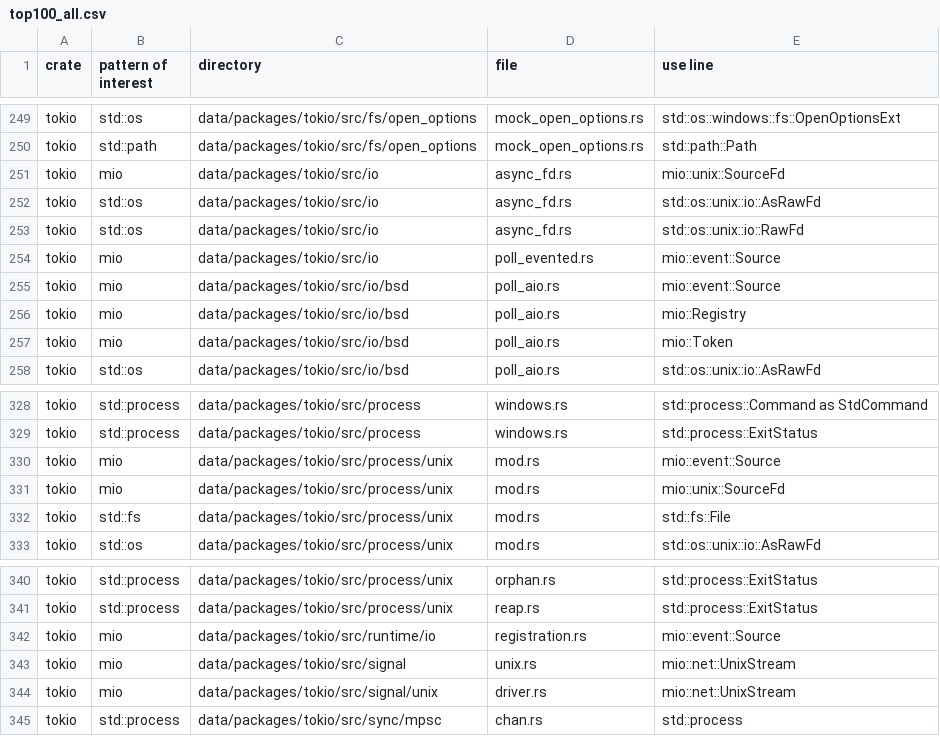
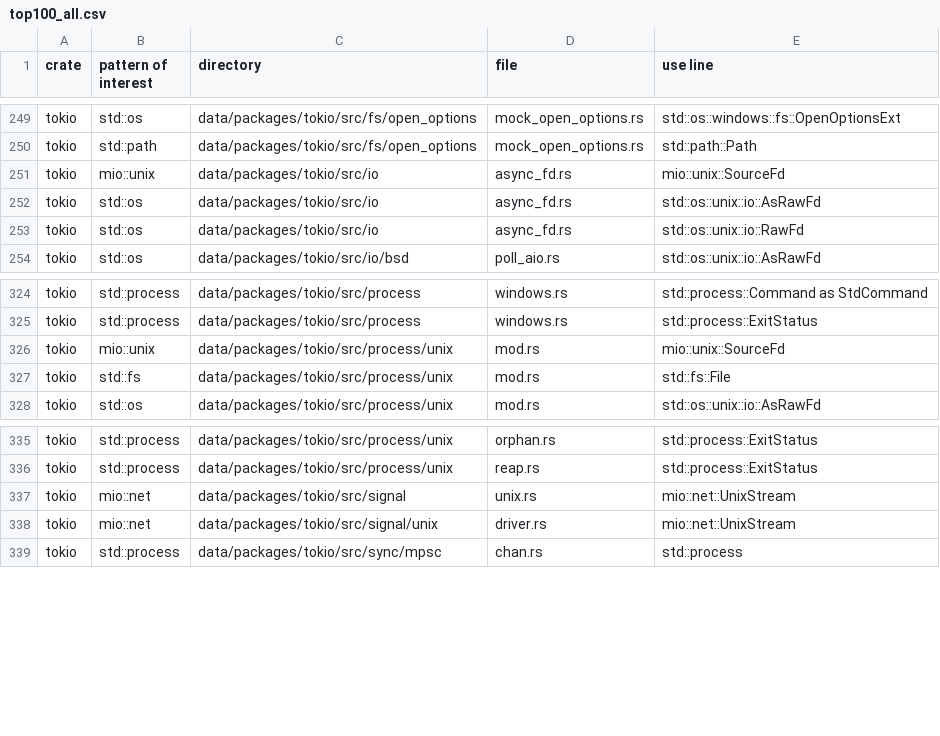
Before and after one commit to PLSysSec/cargo-scan, a CSV file: data/results/top100_all.csv, drawn as a sheet; only a part is shown, gaps mark what is left out.

Commit message:
:gear: update mio dangerous imports list

```diff
--- a/data/results/top100_all.csv
+++ b/data/results/top100_all.csv
@@ -250,9 +250,5 @@ tokio, std::os, data/packages/tokio/src/fs/open_options, mock_open_options.rs, s
 tokio, std::path, data/packages/tokio/src/fs/open_options, mock_open_options.rs, std::path::Path
-tokio, mio, data/packages/tokio/src/io, async_fd.rs, mio::unix::SourceFd
+tokio, mio::unix, data/packages/tokio/src/io, async_fd.rs, mio::unix::SourceFd
 tokio, std::os, data/packages/tokio/src/io, async_fd.rs, std::os::unix::io::AsRawFd
 tokio, std::os, data/packages/tokio/src/io, async_fd.rs, std::os::unix::io::RawFd
-tokio, mio, data/packages/tokio/src/io, poll_evented.rs, mio::event::Source
-tokio, mio, data/packages/tokio/src/io/bsd, poll_aio.rs, mio::event::Source
-tokio, mio, data/packages/tokio/src/io/bsd, poll_aio.rs, mio::Registry
-tokio, mio, data/packages/tokio/src/io/bsd, poll_aio.rs, mio::Token
 tokio, std::os, data/packages/tokio/src/io/bsd, poll_aio.rs, std::os::unix::io::AsRawFd
@@ -329,4 +325,3 @@ tokio, std::process, data/packages/tokio/src/process, windows.rs, std::process::
 tokio, std::process, data/packages/tokio/src/process, windows.rs, std::process::ExitStatus
-tokio, mio, data/packages/tokio/src/process/unix, mod.rs, mio::event::Source
-tokio, mio, data/packages/tokio/src/process/unix, mod.rs, mio::unix::SourceFd
+tokio, mio::unix, data/packages/tokio/src/process/unix, mod.rs, mio::unix::SourceFd
 tokio, std::fs, data/packages/tokio/src/process/unix, mod.rs, std::fs::File
@@ -341,5 +336,4 @@ tokio, std::process, data/packages/tokio/src/process/unix, orphan.rs, std::proce
 tokio, std::process, data/packages/tokio/src/process/unix, reap.rs, std::process::ExitStatus
-tokio, mio, data/packages/tokio/src/runtime/io, registration.rs, mio::event::Source
-tokio, mio, data/packages/tokio/src/signal, unix.rs, mio::net::UnixStream
-tokio, mio, data/packages/tokio/src/signal/unix, driver.rs, mio::net::UnixStream
+tokio, mio::net, data/packages/tokio/src/signal, unix.rs, mio::net::UnixStream
+tokio, mio::net, data/packages/tokio/src/signal/unix, driver.rs, mio::net::UnixStream
 tokio, std::process, data/packages/tokio/src/sync/mpsc, chan.rs, std::process
```
Also changed, not shown: 4 other files.
